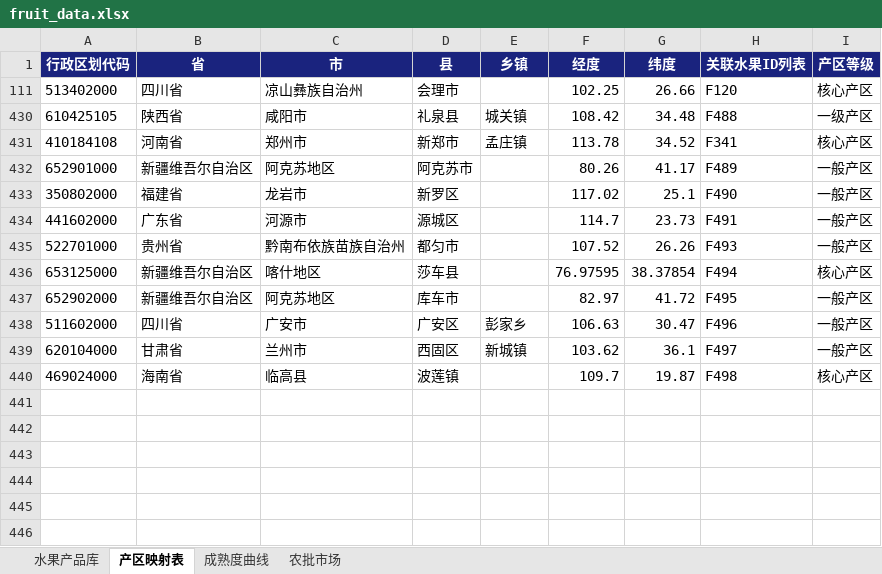
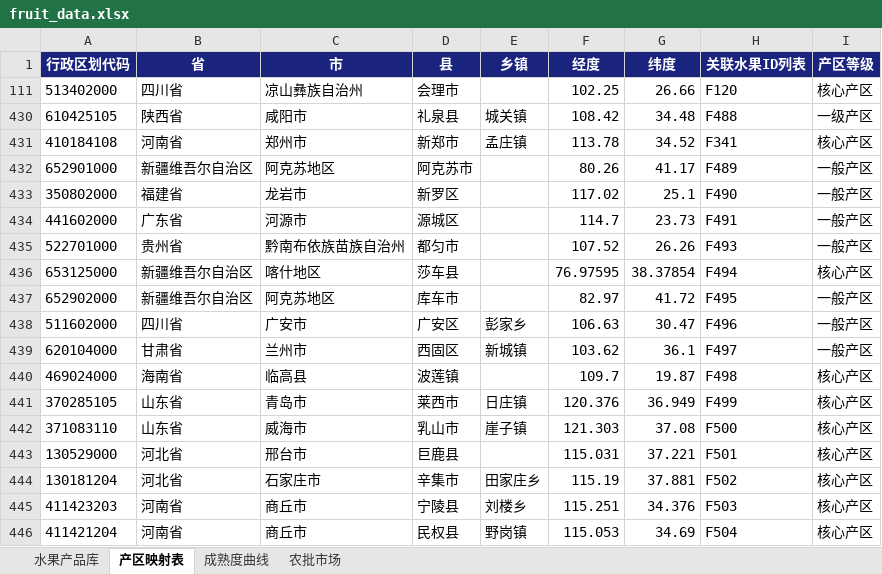
Before and after one commit to mamaohaui/fruit-ops, an Excel workbook: fruit_data.xlsx, sheet 产区映射表, drawn as a sheet; values as stored, in another font and other column widths than the file's, no borders; the diff names each change by its address in the sheet, - before the commit and + after, or states it on an @@ line.

```diff
--- a/fruit_data.xlsx (sheet 产区映射表)
+++ b/fruit_data.xlsx (sheet 产区映射表)
+row 441: 370285105 | 山东省 | 青岛市 | 莱西市 | 日庄镇 | 120.376 | 36.949 | F499 | 核心产区
+row 442: 371083110 | 山东省 | 威海市 | 乳山市 | 崖子镇 | 121.303 | 37.08 | F500 | 核心产区
+row 443: 130529000 | 河北省 | 邢台市 | 巨鹿县 |  | 115.031 | 37.221 | F501 | 核心产区
+row 444: 130181204 | 河北省 | 石家庄市 | 辛集市 | 田家庄乡 | 115.19 | 37.881 | F502 | 核心产区
+row 445: 411423203 | 河南省 | 商丘市 | 宁陵县 | 刘楼乡 | 115.251 | 34.376 | F503 | 核心产区
+row 446: 411421204 | 河南省 | 商丘市 | 民权县 | 野岗镇 | 115.053 | 34.69 | F504 | 核心产区
```
Also changed, not shown: sheet 水果产品库, hidden cells, 1 other file.
